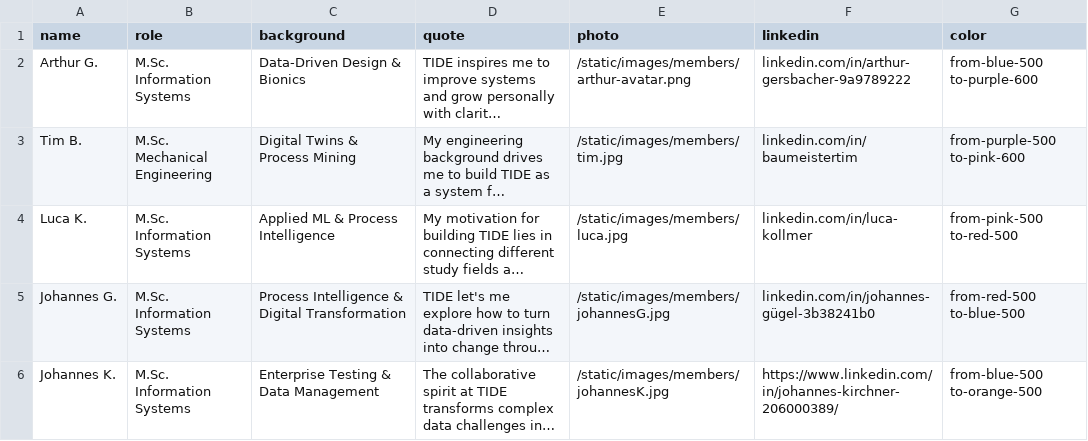
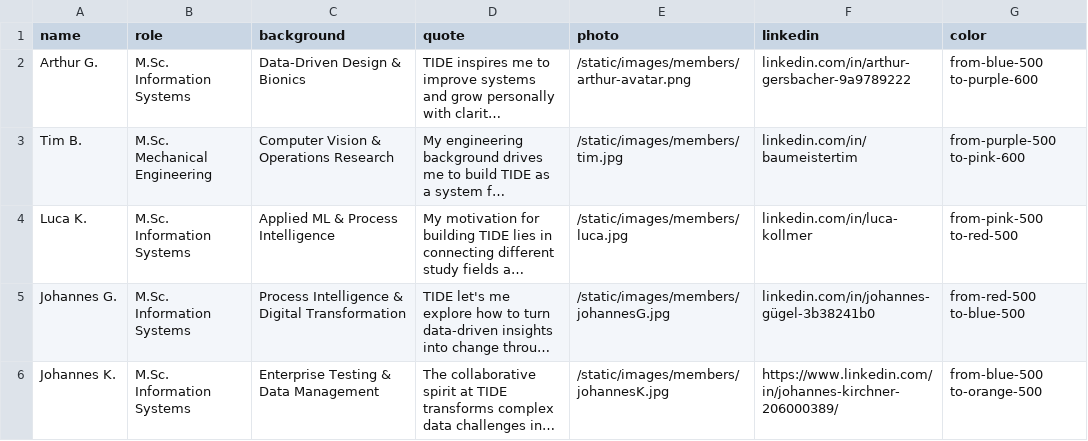
Before and after one commit to lgk03/tide-website, a CSV file: data/members.csv, drawn as a sheet; long unchanged cells end in …; the diff names each change by its address in the sheet, - before the commit and + after, or states it on an @@ line.

```diff
--- a/data/members.csv
+++ b/data/members.csv
-C3 (background): Digital Twins & Process Mining
+C3 (background): Computer Vision & Operations Research
```
Also changed, not shown: 1 other file.
